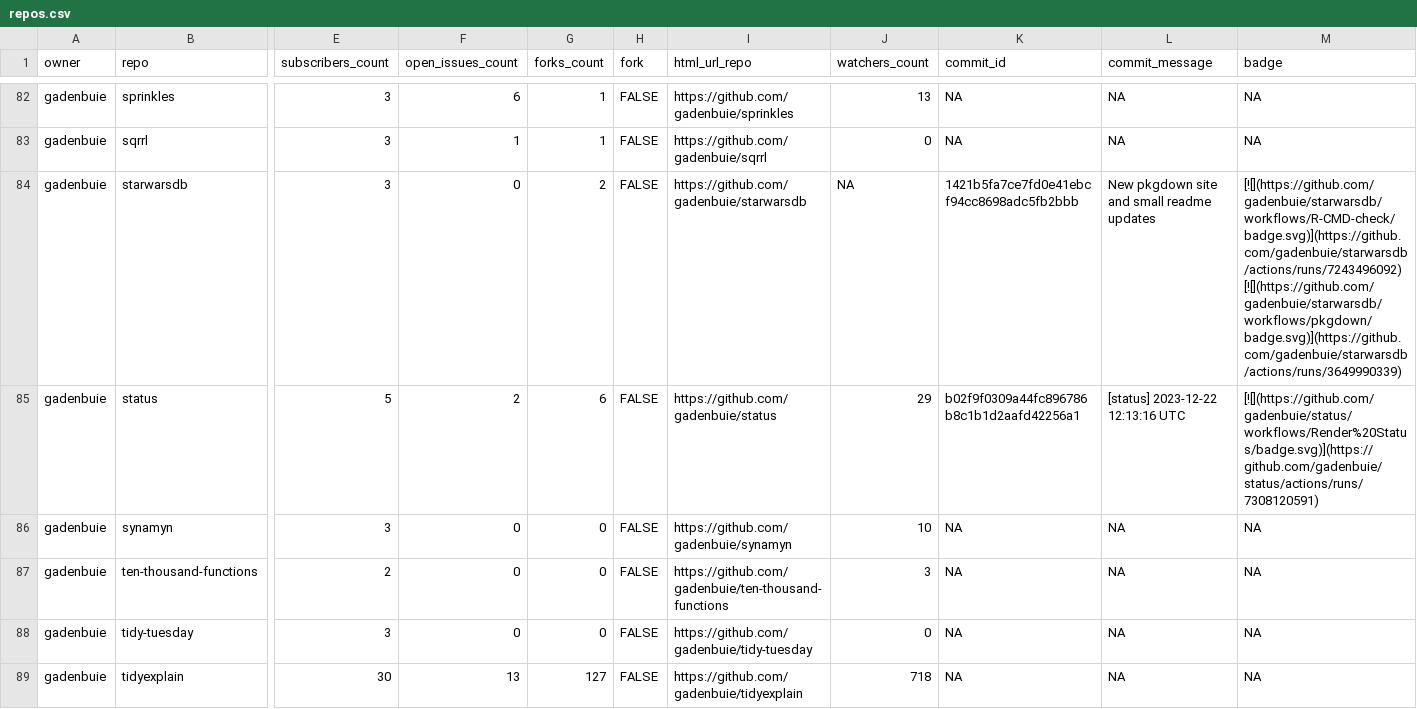
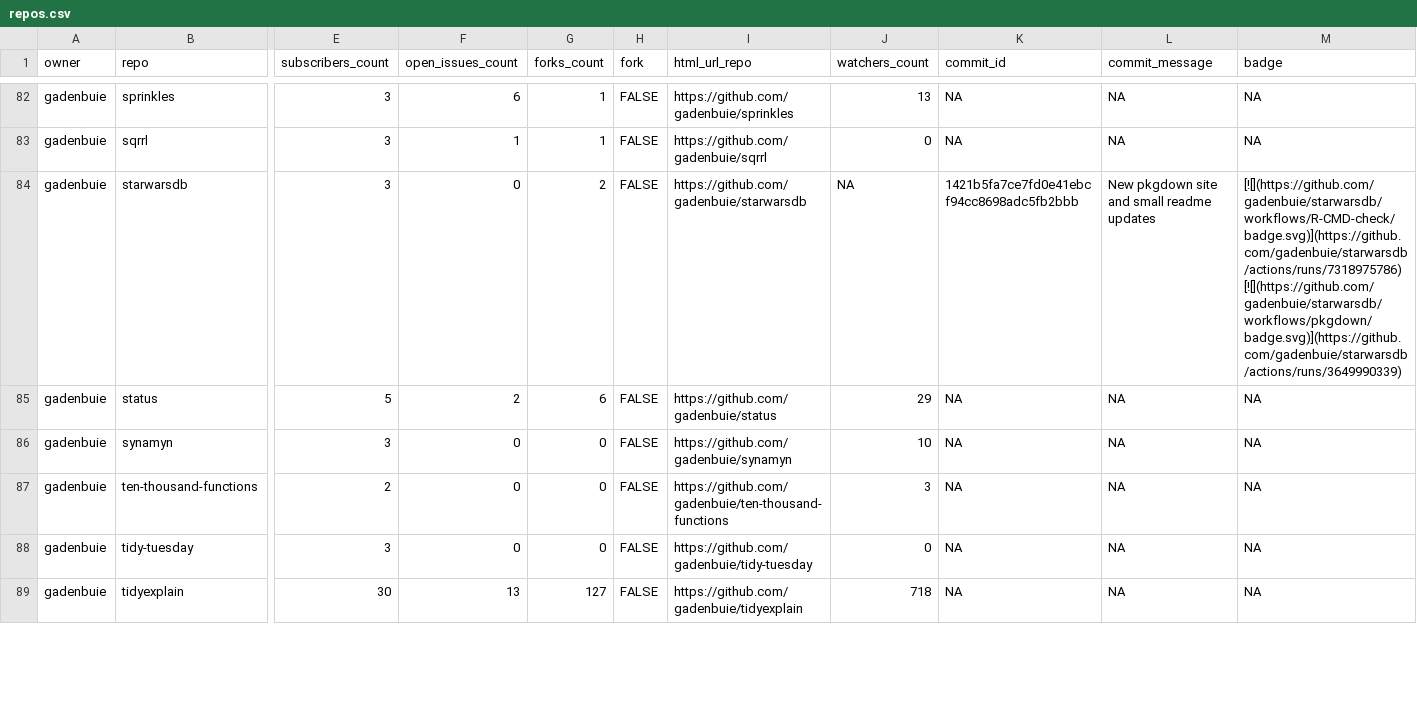
Before and after one commit to jimbrig/status, a CSV file: repos.csv, drawn as a sheet; only a part is shown, gaps mark what is left out; the diff covers the shown part only; the diff names each change by its address in the sheet, - before the commit and + after, or states it on an @@ line.

```diff
--- a/repos.csv
+++ b/repos.csv
-M84 (badge): [![](https://github.com/gadenbuie/starwarsdb/workflows/R-CMD-check/badge.svg)](https://github.com/gadenbuie/starwarsdb/actions/runs/7243496092) [![](https://github.com/gadenbuie/starwarsdb/workflows/pkgdown/badge.svg)](https://github.com/gadenbuie/starwarsdb/actions/runs/3649990339)
+M84 (badge): [![](https://github.com/gadenbuie/starwarsdb/workflows/R-CMD-check/badge.svg)](https://github.com/gadenbuie/starwarsdb/actions/runs/7318975786) [![](https://github.com/gadenbuie/starwarsdb/workflows/pkgdown/badge.svg)](https://github.com/gadenbuie/starwarsdb/actions/runs/3649990339)
-K85 (commit_id): b02f9f0309a44fc896786b8c1b1d2aafd42256a1
+K85 (commit_id): NA
-L85 (commit_message): [status] 2023-12-22 12:13:16 UTC
+L85 (commit_message): NA
-M85 (badge): [![](https://github.com/gadenbuie/status/workflows/Render%20Status/badge.svg)](https://github.com/gadenbuie/status/actions/runs/7308120591)
+M85 (badge): NA
```
Also changed, not shown: 9 edited cells elsewhere in this file, 2 other files.
